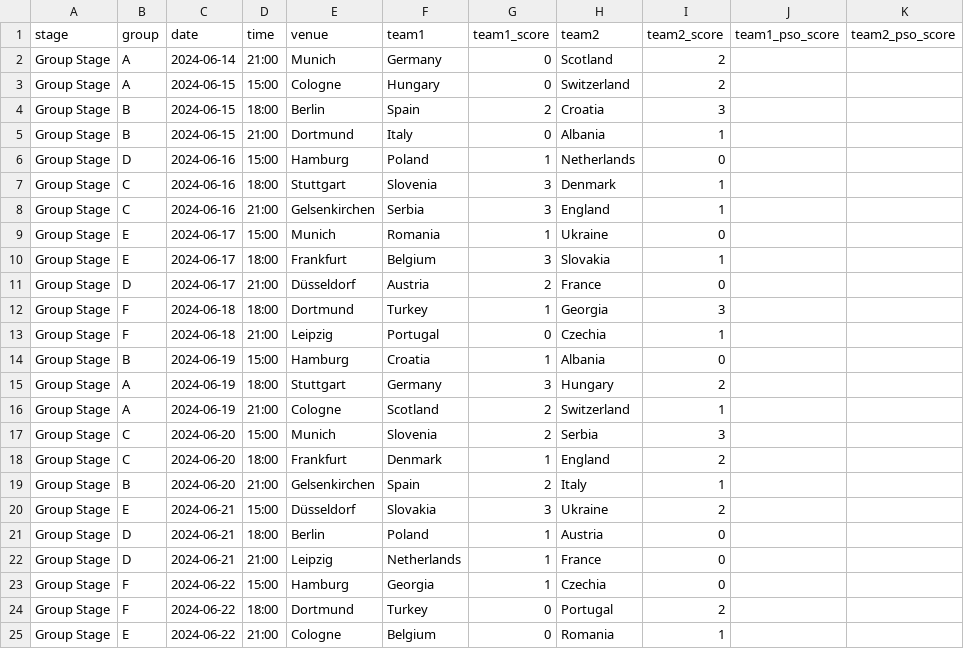
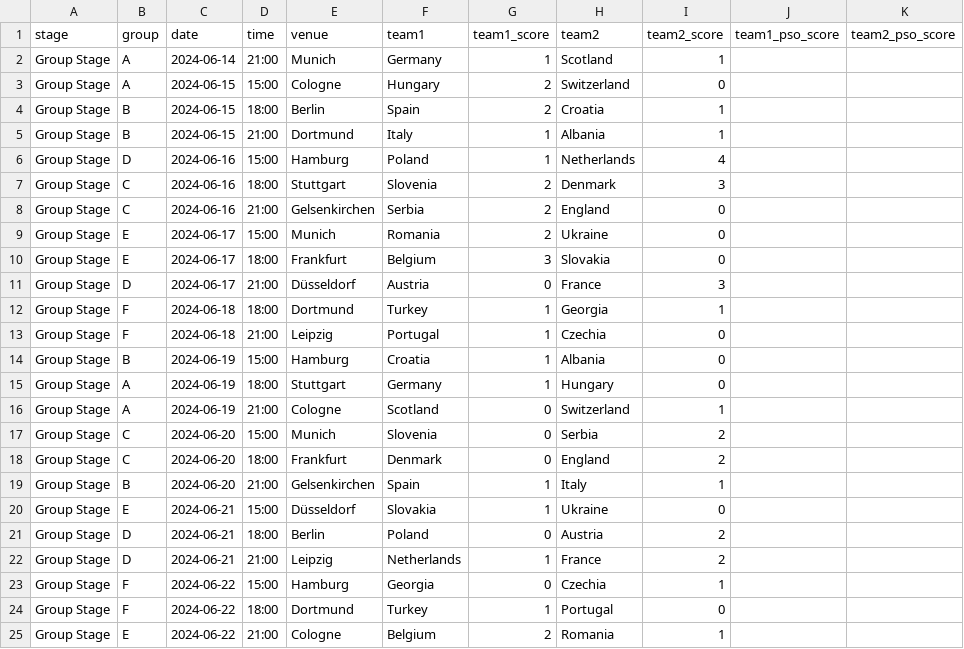
Before and after one commit to dickymoore/Euro2024Predictor, a CSV file: data/results/group_stage_results.csv, drawn as a sheet; only a part is shown; the diff covers the shown part only.

```diff
--- a/data/results/group_stage_results.csv
+++ b/data/results/group_stage_results.csv
@@ -1,25 +1,25 @@
 stage,group,date,time,venue,team1,team1_score,team2,team2_score,team1_pso_score,team2_pso_score
-Group Stage,A,2024-06-14,21:00,Munich,Germany,0,Scotland,2,,
-Group Stage,A,2024-06-15,15:00,Cologne,Hungary,0,Switzerland,2,,
-Group Stage,B,2024-06-15,18:00,Berlin,Spain,2,Croatia,3,,
-Group Stage,B,2024-06-15,21:00,Dortmund,Italy,0,Albania,1,,
-Group Stage,D,2024-06-16,15:00,Hamburg,Poland,1,Netherlands,0,,
-Group Stage,C,2024-06-16,18:00,Stuttgart,Slovenia,3,Denmark,1,,
-Group Stage,C,2024-06-16,21:00,Gelsenkirchen,Serbia,3,England,1,,
-Group Stage,E,2024-06-17,15:00,Munich,Romania,1,Ukraine,0,,
-Group Stage,E,2024-06-17,18:00,Frankfurt,Belgium,3,Slovakia,1,,
-Group Stage,D,2024-06-17,21:00,Düsseldorf,Austria,2,France,0,,
-Group Stage,F,2024-06-18,18:00,Dortmund,Turkey,1,Georgia,3,,
-Group Stage,F,2024-06-18,21:00,Leipzig,Portugal,0,Czechia,1,,
+Group Stage,A,2024-06-14,21:00,Munich,Germany,1,Scotland,1,,
+Group Stage,A,2024-06-15,15:00,Cologne,Hungary,2,Switzerland,0,,
+Group Stage,B,2024-06-15,18:00,Berlin,Spain,2,Croatia,1,,
+Group Stage,B,2024-06-15,21:00,Dortmund,Italy,1,Albania,1,,
+Group Stage,D,2024-06-16,15:00,Hamburg,Poland,1,Netherlands,4,,
+Group Stage,C,2024-06-16,18:00,Stuttgart,Slovenia,2,Denmark,3,,
+Group Stage,C,2024-06-16,21:00,Gelsenkirchen,Serbia,2,England,0,,
+Group Stage,E,2024-06-17,15:00,Munich,Romania,2,Ukraine,0,,
+Group Stage,E,2024-06-17,18:00,Frankfurt,Belgium,3,Slovakia,0,,
+Group Stage,D,2024-06-17,21:00,Düsseldorf,Austria,0,France,3,,
+Group Stage,F,2024-06-18,18:00,Dortmund,Turkey,1,Georgia,1,,
+Group Stage,F,2024-06-18,21:00,Leipzig,Portugal,1,Czechia,0,,
 Group Stage,B,2024-06-19,15:00,Hamburg,Croatia,1,Albania,0,,
-Group Stage,A,2024-06-19,18:00,Stuttgart,Germany,3,Hungary,2,,
-Group Stage,A,2024-06-19,21:00,Cologne,Scotland,2,Switzerland,1,,
-Group Stage,C,2024-06-20,15:00,Munich,Slovenia,2,Serbia,3,,
-Group Stage,C,2024-06-20,18:00,Frankfurt,Denmark,1,England,2,,
-Group Stage,B,2024-06-20,21:00,Gelsenkirchen,Spain,2,Italy,1,,
-Group Stage,E,2024-06-21,15:00,Düsseldorf,Slovakia,3,Ukraine,2,,
-Group Stage,D,2024-06-21,18:00,Berlin,Poland,1,Austria,0,,
-Group Stage,D,2024-06-21,21:00,Leipzig,Netherlands,1,France,0,,
-Group Stage,F,2024-06-22,15:00,Hamburg,Georgia,1,Czechia,0,,
-Group Stage,F,2024-06-22,18:00,Dortmund,Turkey,0,Portugal,2,,
-Group Stage,E,2024-06-22,21:00,Cologne,Belgium,0,Romania,1,,
+Group Stage,A,2024-06-19,18:00,Stuttgart,Germany,1,Hungary,0,,
+Group Stage,A,2024-06-19,21:00,Cologne,Scotland,0,Switzerland,1,,
+Group Stage,C,2024-06-20,15:00,Munich,Slovenia,0,Serbia,2,,
+Group Stage,C,2024-06-20,18:00,Frankfurt,Denmark,0,England,2,,
+Group Stage,B,2024-06-20,21:00,Gelsenkirchen,Spain,1,Italy,1,,
+Group Stage,E,2024-06-21,15:00,Düsseldorf,Slovakia,1,Ukraine,0,,
+Group Stage,D,2024-06-21,18:00,Berlin,Poland,0,Austria,2,,
+Group Stage,D,2024-06-21,21:00,Leipzig,Netherlands,1,France,2,,
+Group Stage,F,2024-06-22,15:00,Hamburg,Georgia,0,Czechia,1,,
+Group Stage,F,2024-06-22,18:00,Dortmund,Turkey,1,Portugal,0,,
+Group Stage,E,2024-06-22,21:00,Cologne,Belgium,2,Romania,1,,
```
Also changed, not shown: 17 edited cells elsewhere in this file, 1 other file.
